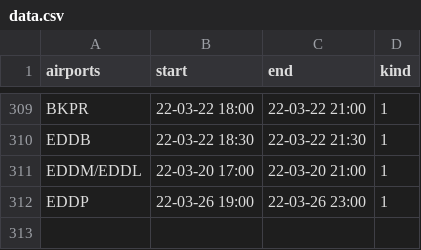
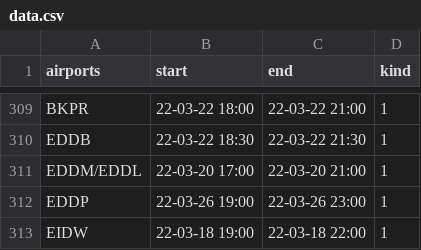
Before and after one commit to MatisseBE/VATSIMeventHISTORY, a CSV file: data.csv, drawn as a sheet; only a part is shown, gaps mark what is left out; the diff names each change by its address in the sheet, - before the commit and + after, or states it on an @@ line.

Commit message:
committing files

```diff
--- a/data.csv
+++ b/data.csv
+row 313: EIDW | 22-03-18 19:00 | 22-03-18 22:00 | 1
```
